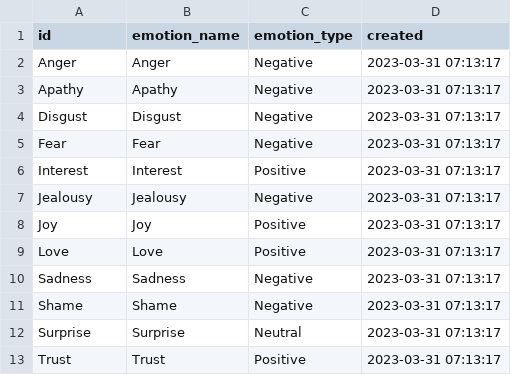
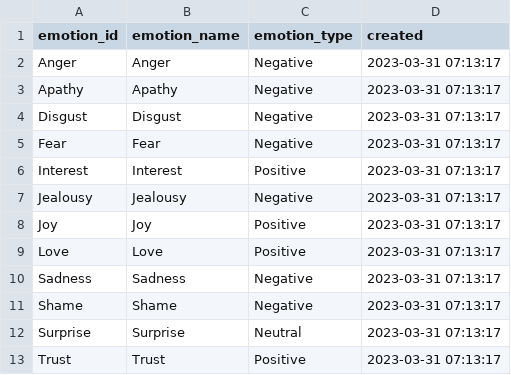
Before and after one commit to vega113/projectEmo, a CSV file: conf/db/data/emotions.csv, drawn as a sheet.

```diff
--- a/conf/db/data/emotions.csv
+++ b/conf/db/data/emotions.csv
@@ -1,2 +1,2 @@
-id,emotion_name,emotion_type,created
+emotion_id,emotion_name,emotion_type,created
 Anger,Anger,Negative,2023-03-31 07:13:17
```
Also changed, not shown: conf/db/data/sub_emotion_suggested_actions.csv, conf/db/data/sub_emotions.csv, 10 other files.
